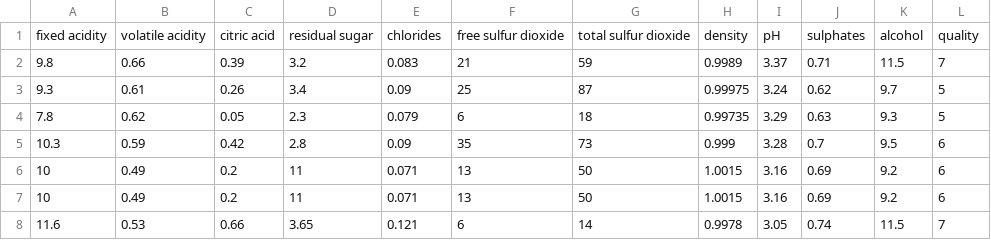
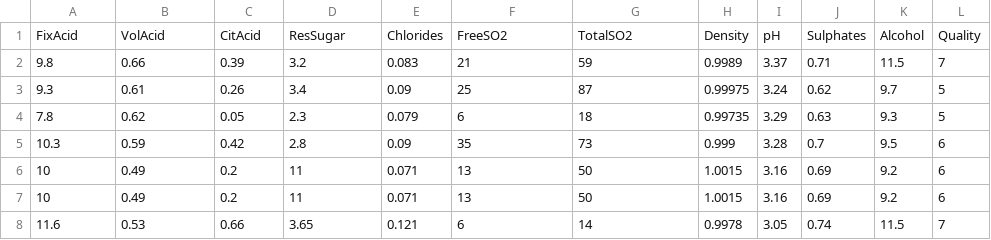
Before and after one commit to eshan-p/MLassignments, a CSV file: winequality-red.csv, drawn as a sheet; only a part is shown.

Commit message:
Update winequality-red.csv

```diff
--- a/winequality-red.csv
+++ b/winequality-red.csv
@@ -1,2 +1,2 @@
-"fixed acidity";"volatile acidity";"citric acid";"residual sugar";"chlorides";"free sulfur dioxide";"total sulfur dioxide";"density";"pH";"sulphates";"alcohol";"quality"
+"FixAcid";"VolAcid";"CitAcid";"ResSugar";"Chlorides";"FreeSO2";"TotalSO2";"Density";"pH";"Sulphates";"Alcohol";"Quality"
 9.8;0.66;0.39;3.2;0.083;21;59;0.9989;3.37;0.71;11.5;7
```
